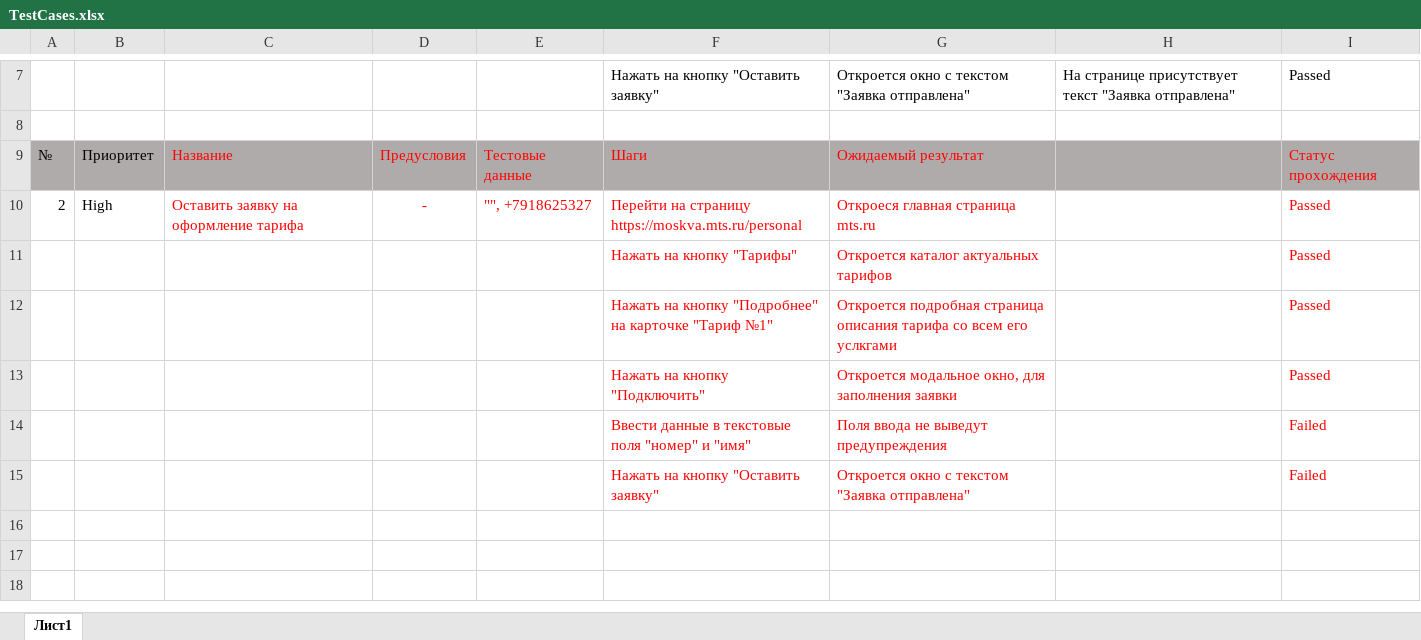
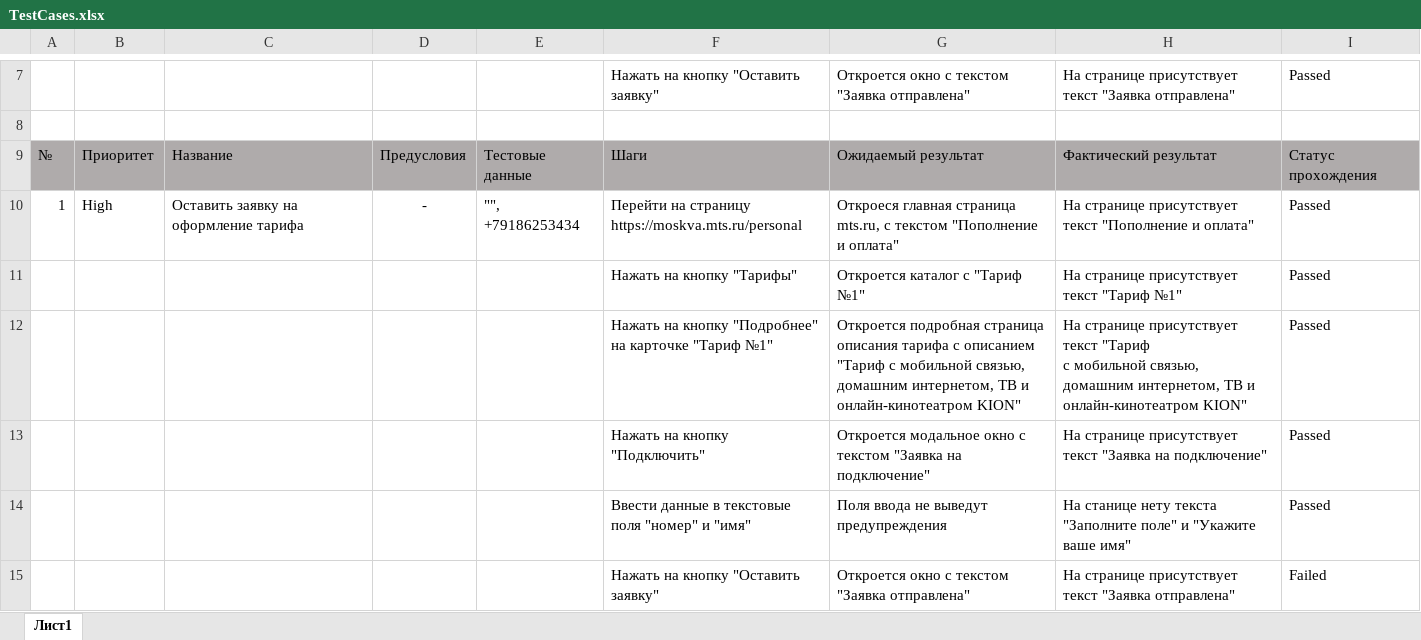
Before and after one commit to AlexeyShepard/mtsqa, an Excel workbook: Task1/TestCases.xlsx, sheet Лист1, drawn as a sheet; only a part is shown, gaps mark what is left out; values as stored, in another font and other column widths than the file's, no borders; ↵ is a line break in a cell; the diff names each change by its address in the sheet, - before the commit and + after, or states it on an @@ line.

```diff
--- a/Task1/TestCases.xlsx (sheet Лист1)
+++ b/Task1/TestCases.xlsx (sheet Лист1)
-C9:G10 text colour: #FF0000
+C9:G10 text colour: black
-H9: (empty)
+H9: Фактический результат
-I9:I15 text colour: #FF0000
+I9:I15 text colour: black
-A10: 2
+A10: 1
-E10: "", +7918625327
+E10: "", +79186253434
-G10: …главная страница mts.ru
+G10: …главная страница mts.ru, c текстом "Пополнение и оплата"
-H10: (empty)
+H10: На странице присутствует текст "Пополнение и оплата"
-F11:G15 text colour: #FF0000
+F11:G15 text colour: black
-G11: Откроется каталог актуальных тарифов
+G11: Откроется каталог с "Тариф №1"
-H11: (empty)
+H11: На странице присутствует текст "Тариф №1"
-G12: …описания тарифа со всем его услкгами
+G12: …описания тарифа с описанием ↵ "Тариф с мобильной связью, домашним интернетом, ТВ и онлайн-кинотеатром KION"
-H12: (empty)
+H12: На странице присутствует текст "Тариф ↵ с мобильной связью, домашним интернетом, ТВ и онлайн-кинотеатром KION"
-G13: Откроется модальное окно, для заполнения заявки
+G13: Откроется модальное окно с текстом "Заявка на подключение"
-H13: (empty)
+H13: На странице присутствует текст "Заявка на подключение"
-H14: (empty)
+H14: На станице нету текста "Заполните поле" и "Укажите ваше имя"
-I14: Failed
+I14: Passed
-H15: (empty)
+H15: На странице присутствует текст "Заявка отправлена"
```
Also changed, not shown: 2 other files.
